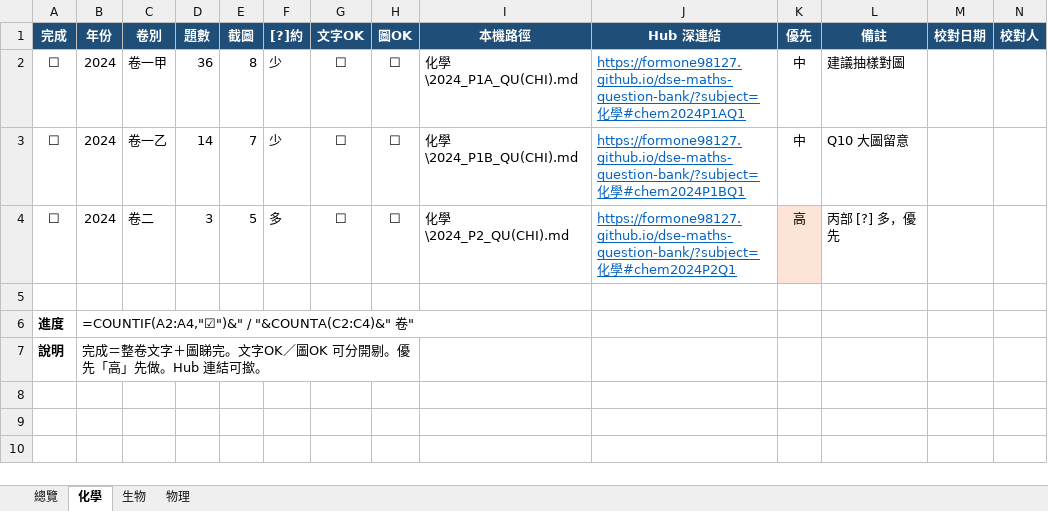
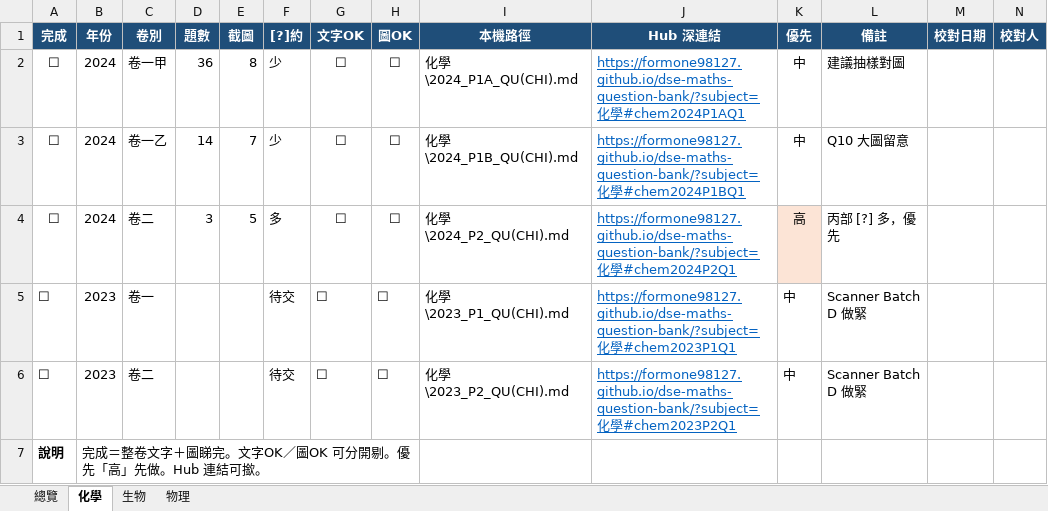
Before and after one commit to formone98127/dse-maths-question-bank, an Excel workbook: 理科第2層_校對表.xlsx, sheet 化學, drawn as a sheet; values as stored, in another font and other column widths than the file's, no borders; formulas without a stored value are shown as written; conditional formats not drawn; removed rows and columns are numbered as before the commit, all else as after; the diff names each change by its address in the sheet, - before the commit and + after, or states it on an @@ line.

```diff
--- a/理科第2層_校對表.xlsx (sheet 化學)
+++ b/理科第2層_校對表.xlsx (sheet 化學)
-row 5: (empty)
+row 5: ☐ | 2023 | 卷一 |  |  | 待交 | ☐ | ☐ | 化學\2023_P1_QU(CHI).md | https://formone98127.github.io/dse-maths-question-bank/?subject=化學#chem2023P1Q1 | 中 | Scanner Batch D 做緊
-row 6: 進度 | =COUNTIF(A2:A4,"☑")&" / "&COUNTA(C2:C4)&" 卷"
+row 6: ☐ | 2023 | 卷二 |  |  | 待交 | ☐ | ☐ | 化學\2023_P2_QU(CHI).md | https://formone98127.github.io/dse-maths-question-bank/?subject=化學#chem2023P2Q1 | 中 | Scanner Batch D 做緊
```
Also changed, not shown: sheet 總覽, 2 other files.
